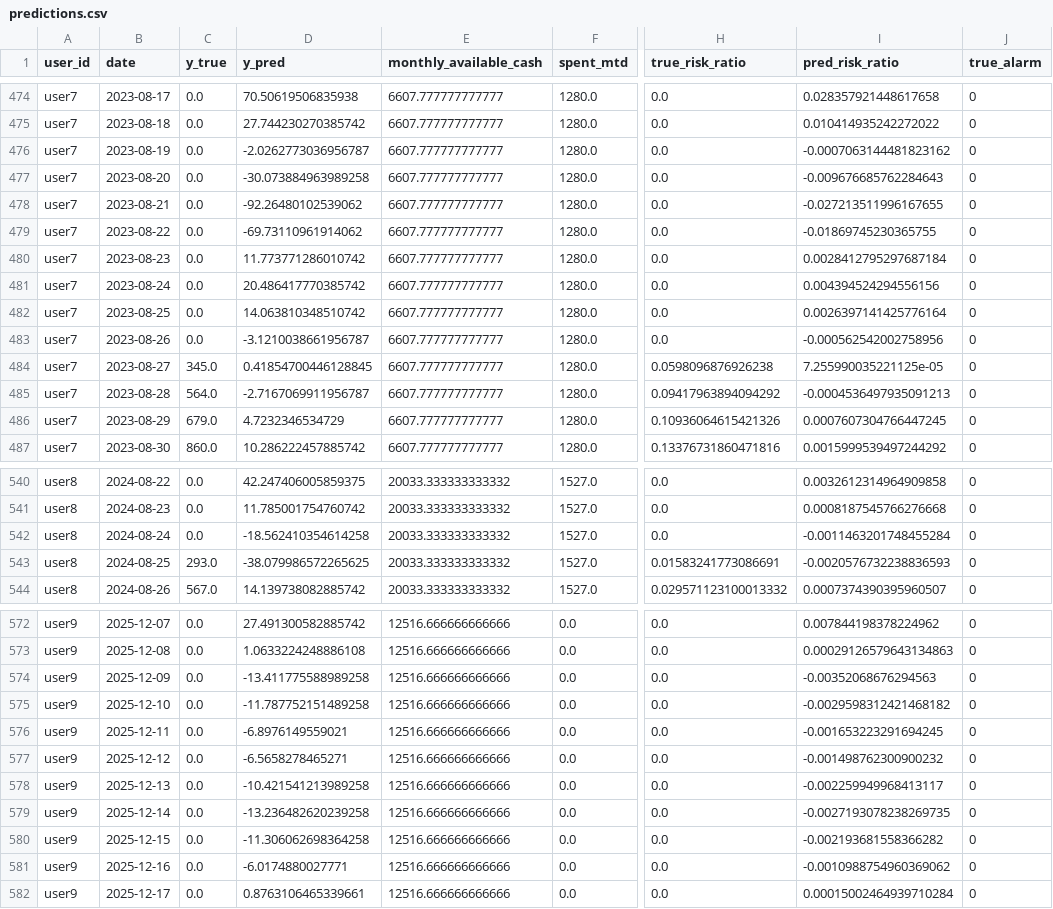
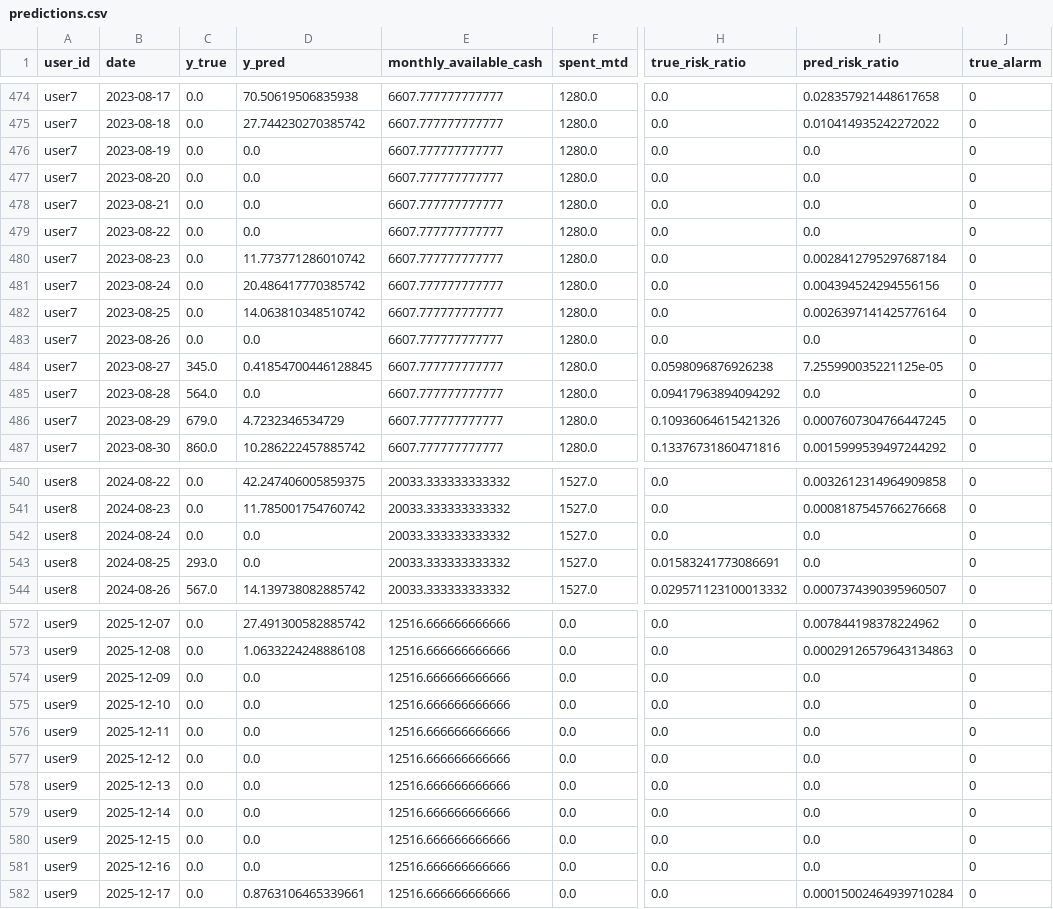
Before and after one commit to lwc-ed/financial-agent, a CSV file: ml_ibm/model_outputs/bigru_TL_alignment_exclude_user14_uncalibrated/predictions.csv, drawn as a sheet; only a part is shown, gaps mark what is left out; the diff covers the shown part only; the diff names each change by its address in the sheet, - before the commit and + after, or states it on an @@ line.

```diff
--- a/ml_ibm/model_outputs/bigru_TL_alignment_exclude_user14_uncalibrated/predictions.csv
+++ b/ml_ibm/model_outputs/bigru_TL_alignment_exclude_user14_uncalibrated/predictions.csv
-D476 (y_pred): -2.0262773036956787
+D476 (y_pred): 0.0
-I476 (pred_risk_ratio): -0.0007063144481823162
+I476 (pred_risk_ratio): 0.0
-D477 (y_pred): -30.073884963989258
+D477 (y_pred): 0.0
-I477 (pred_risk_ratio): -0.009676685762284643
+I477 (pred_risk_ratio): 0.0
-D478 (y_pred): -92.26480102539062
+D478 (y_pred): 0.0
-I478 (pred_risk_ratio): -0.027213511996167655
+I478 (pred_risk_ratio): 0.0
-D479 (y_pred): -69.73110961914062
+D479 (y_pred): 0.0
-I479 (pred_risk_ratio): -0.01869745230365755
+I479 (pred_risk_ratio): 0.0
-D483 (y_pred): -3.1210038661956787
+D483 (y_pred): 0.0
-I483 (pred_risk_ratio): -0.000562542002758956
+I483 (pred_risk_ratio): 0.0
-D485 (y_pred): -2.7167069911956787
+D485 (y_pred): 0.0
-I485 (pred_risk_ratio): -0.0004536497935091213
+I485 (pred_risk_ratio): 0.0
-D542 (y_pred): -18.562410354614258
+D542 (y_pred): 0.0
-I542 (pred_risk_ratio): -0.0011463201748455284
+I542 (pred_risk_ratio): 0.0
-D543 (y_pred): -38.079986572265625
+D543 (y_pred): 0.0
-I543 (pred_risk_ratio): -0.0020576732238836593
+I543 (pred_risk_ratio): 0.0
-D574 (y_pred): -13.411775588989258
+D574 (y_pred): 0.0
-I574 (pred_risk_ratio): -0.00352068676294563
+I574 (pred_risk_ratio): 0.0
-D575 (y_pred): -11.787752151489258
+D575 (y_pred): 0.0
-I575 (pred_risk_ratio): -0.0029598312421468182
+I575 (pred_risk_ratio): 0.0
-D576 (y_pred): -6.8976149559021
+D576 (y_pred): 0.0
-I576 (pred_risk_ratio): -0.001653223291694245
+I576 (pred_risk_ratio): 0.0
-D577 (y_pred): -6.5658278465271
+D577 (y_pred): 0.0
-I577 (pred_risk_ratio): -0.001498762300900232
+I577 (pred_risk_ratio): 0.0
-D578 (y_pred): -10.421541213989258
+D578 (y_pred): 0.0
-I578 (pred_risk_ratio): -0.002259949968413117
+I578 (pred_risk_ratio): 0.0
-D579 (y_pred): -13.236482620239258
+D579 (y_pred): 0.0
-I579 (pred_risk_ratio): -0.0027193078238269735
+I579 (pred_risk_ratio): 0.0
-D580 (y_pred): -11.306062698364258
+D580 (y_pred): 0.0
-I580 (pred_risk_ratio): -0.002193681558366282
+I580 (pred_risk_ratio): 0.0
-D581 (y_pred): -6.0174880027771
+D581 (y_pred): 0.0
-I581 (pred_risk_ratio): -0.0010988754960369062
+I581 (pred_risk_ratio): 0.0
```
Also changed, not shown: 8 edited cells elsewhere in this file, ml_ibm/model_outputs/bigru_TL_alignment/predictions.csv, 15 other files.
